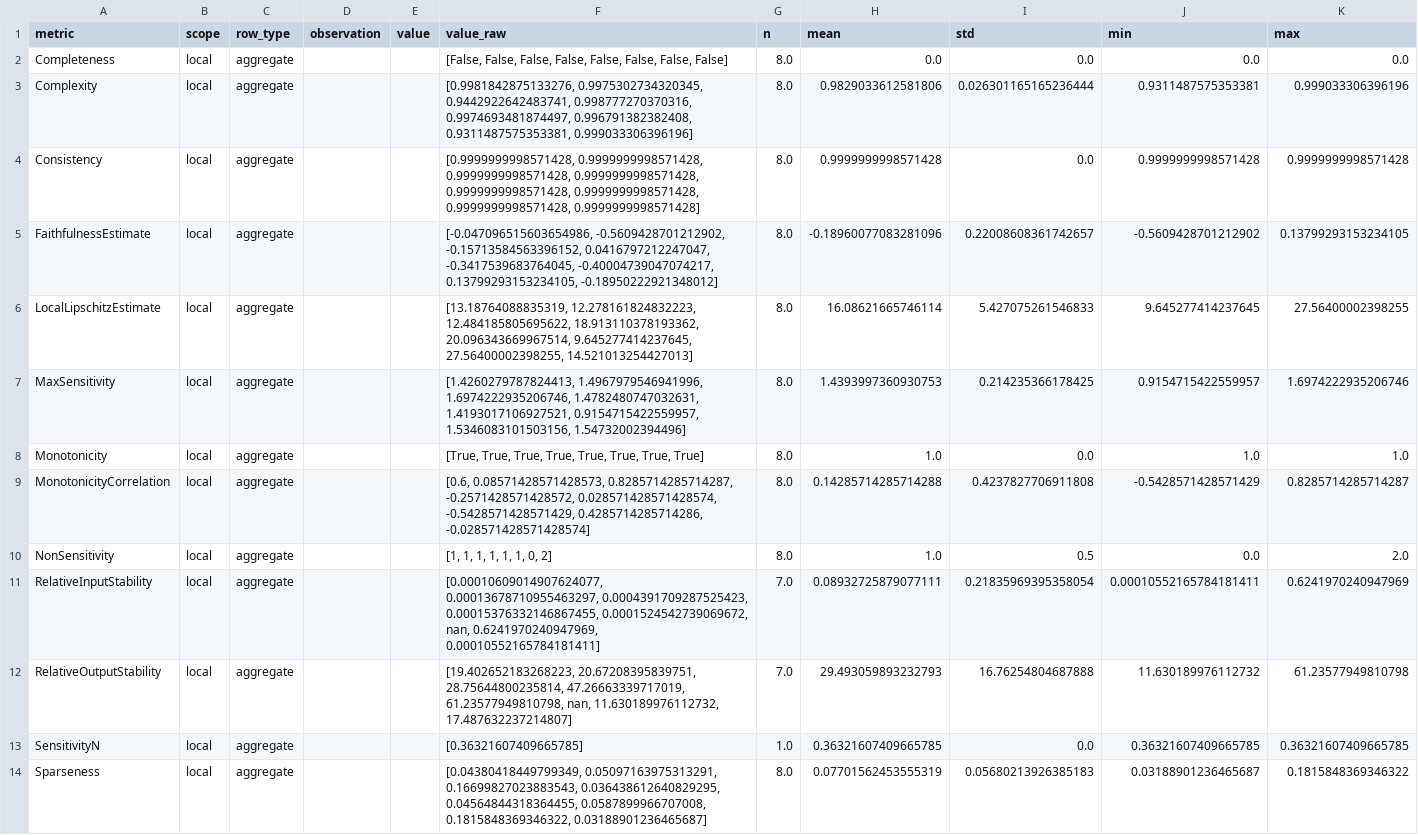
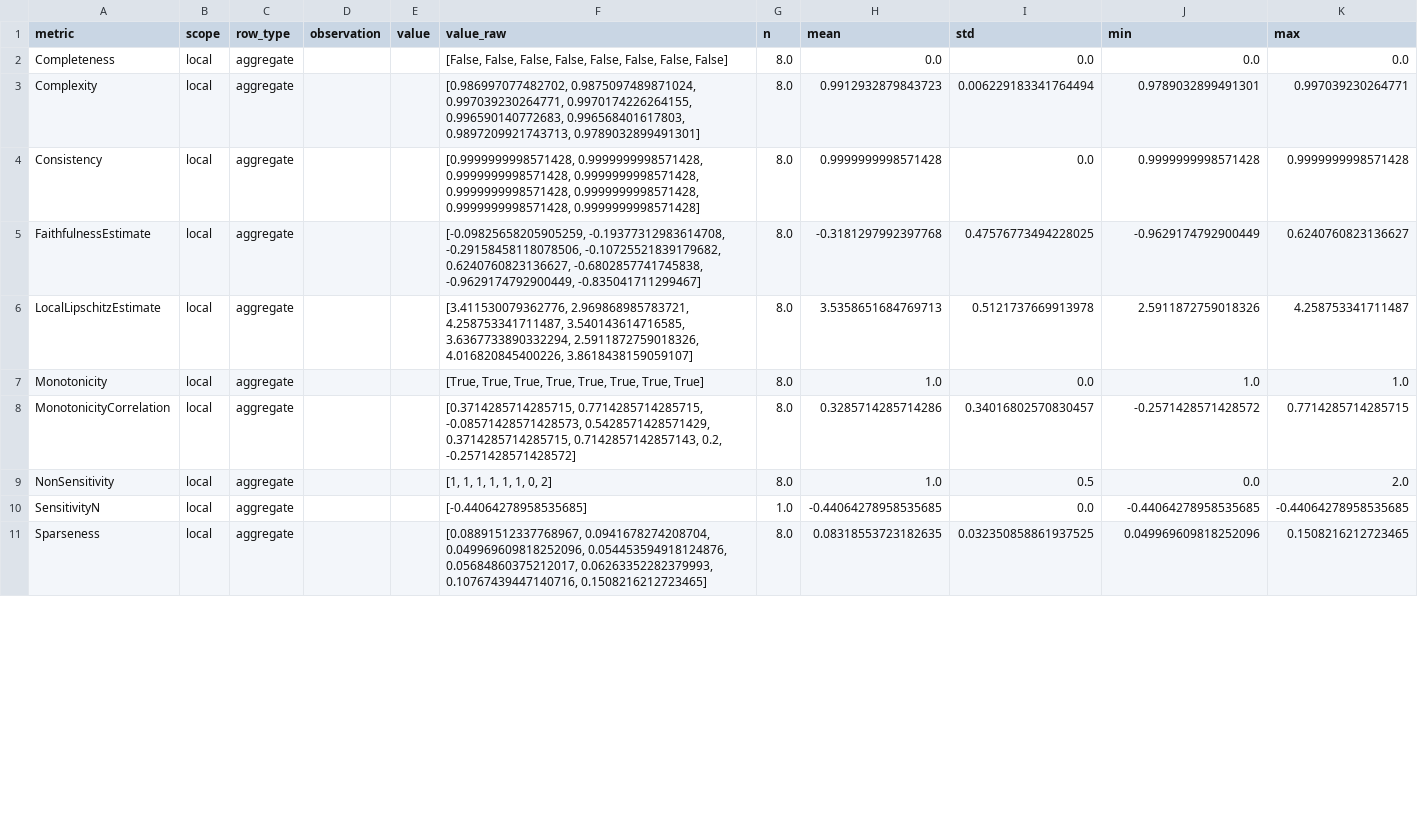
Before and after one commit to mayumar/XAI_metrics, a CSV file: results/metric_reports/hydraulic_ECOD_lime_metrics_report_summary.csv, drawn as a sheet; only a part is shown; the diff covers the shown part only.

```diff
--- a/results/metric_reports/hydraulic_ECOD_lime_metrics_report_summary.csv
+++ b/results/metric_reports/hydraulic_ECOD_lime_metrics_report_summary.csv
@@ -2,13 +2,10 @@ metric,scope,row_type,observation,value,value_raw,n,mean,std,min,max
 Completeness,local,aggregate,,,"[False, False, False, False, False, False, False, False]",8.0,0.0,0.0,0.0,0.0
-Complexity,local,aggregate,,,"[0.9981842875133276, 0.9975302734320345, 0.9442922642483741, 0.998777270370316, 0.9974693481874497, 0.996791382382408, 0.9311487575353381, 0.999033306396196]",8.0,0.9829033612581806,0.026301165165236444,0.9311487575353381,0.999033306396196
+Complexity,local,aggregate,,,"[0.986997077482702, 0.9875097489871024, 0.997039230264771, 0.9970174226264155, 0.996590140772683, 0.996568401617803, 0.9897209921743713, 0.9789032899491301]",8.0,0.9912932879843723,0.006229183341764494,0.9789032899491301,0.997039230264771
 Consistency,local,aggregate,,,"[0.9999999998571428, 0.9999999998571428, 0.9999999998571428, 0.9999999998571428, 0.9999999998571428, 0.9999999998571428, 0.9999999998571428, 0.9999999998571428]",8.0,0.9999999998571428,0.0,0.9999999998571428,0.9999999998571428
-FaithfulnessEstimate,local,aggregate,,,"[-0.047096515603654986, -0.5609428701212902, -0.15713584563396152, 0.0416797212247047, -0.3417539683764045, -0.40004739047074217, 0.13799293153234105, -0.18950222921348012]",8.0,-0.18960077083281096,0.22008608361742657,-0.5609428701212902,0.13799293153234105
-LocalLipschitzEstimate,local,aggregate,,,"[13.18764088835319, 12.278161824832223, 12.484185805695622, 18.913110378193362, 20.096343669967514, 9.645277414237645, 27.56400002398255, 14.521013254427013]",8.0,16.08621665746114,5.427075261546833,9.645277414237645,27.56400002398255
-MaxSensitivity,local,aggregate,,,"[1.4260279787824413, 1.4967979546941996, 1.6974222935206746, 1.4782480747032631, 1.4193017106927521, 0.9154715422559957, 1.5346083101503156, 1.54732002394496]",8.0,1.4393997360930753,0.214235366178425,0.9154715422559957,1.6974222935206746
+FaithfulnessEstimate,local,aggregate,,,"[-0.09825658205905259, -0.19377312983614708, -0.29158458118078506, -0.10725521839179682, 0.6240760823136627, -0.6802857741745838, -0.9629174792900449, -0.835041711299467]",8.0,-0.3181297992397768,0.47576773494228025,-0.9629174792900449,0.6240760823136627
+LocalLipschitzEstimate,local,aggregate,,,"[3.411530079362776, 2.969868985783721, 4.258753341711487, 3.540143614716585, 3.6367733890332294, 2.5911872759018326, 4.016820845400226, 3.8618438159059107]",8.0,3.5358651684769713,0.5121737669913978,2.5911872759018326,4.258753341711487
 Monotonicity,local,aggregate,,,"[True, True, True, True, True, True, True, True]",8.0,1.0,0.0,1.0,1.0
-MonotonicityCorrelation,local,aggregate,,,"[0.6, 0.08571428571428573, 0.8285714285714287, -0.2571428571428572, 0.028571428571428574, -0.5428571428571429, 0.4285714285714286, -0.028571428571428574]",8.0,0.14285714285714288,0.4237827706911808,-0.5428571428571429,0.8285714285714287
+MonotonicityCorrelation,local,aggregate,,,"[0.3714285714285715, 0.7714285714285715, -0.08571428571428573, 0.5428571428571429, 0.3714285714285715, 0.7142857142857143, 0.2, -0.2571428571428572]",8.0,0.3285714285714286,0.34016802570830457,-0.2571428571428572,0.7714285714285715
 NonSensitivity,local,aggregate,,,"[1, 1, 1, 1, 1, 1, 0, 2]",8.0,1.0,0.5,0.0,2.0
-RelativeInputStability,local,aggregate,,,"[0.00010609014907624077, 0.00013678710955463297, 0.0004391709287525423, 0.00015376332146867455, 0.0001524542739069672, nan, 0.6241970240947969, 0.00010552165784181411]",7.0,0.08932725879077111,0.21835969395358054,0.00010552165784181411,0.6241970240947969
-RelativeOutputStability,local,aggregate,,,"[19.402652183268223, 20.67208395839751, 28.75644800235814, 47.26663339717019, 61.23577949810798, nan, 11.630189976112732, 17.487632237214807]",7.0,29.493059893232793,16.76254804687888,11.630189976112732,61.23577949810798
-SensitivityN,local,aggregate,,,[0.36321607409665785],1.0,0.36321607409665785,0.0,0.36321607409665785,0.36321607409665785
-Sparseness,local,aggregate,,,"[0.04380418449799349, 0.05097163975313291, 0.16699827023883543, 0.036438612640829295, 0.04564844318364455, 0.0587899966707008, 0.1815848369346322, 0.03188901236465687]",8.0,0.07701562453555319,0.05680213926385183,0.03188901236465687,0.1815848369346322
+SensitivityN,local,aggregate,,,[-0.44064278958535685],1.0,-0.44064278958535685,0.0,-0.44064278958535685,-0.44064278958535685
+Sparseness,local,aggregate,,,"[0.08891512337768967, 0.0941678274208704, 0.049969609818252096, 0.054453594918124876, 0.05684860375212017, 0.06263352282379993, 0.10767439447140716, 0.1508216212723465]",8.0,0.08318553723182635,0.032350858861937525,0.049969609818252096,0.1508216212723465
```
Also changed, not shown: 4 edited cells elsewhere in this file, results/metric_reports/hydraulic_ECOD_lime_metrics_report_observations.csv, results/metric_reports/hydraulic_IForest_lime_metrics_report_observations.csv, 18 other files.
